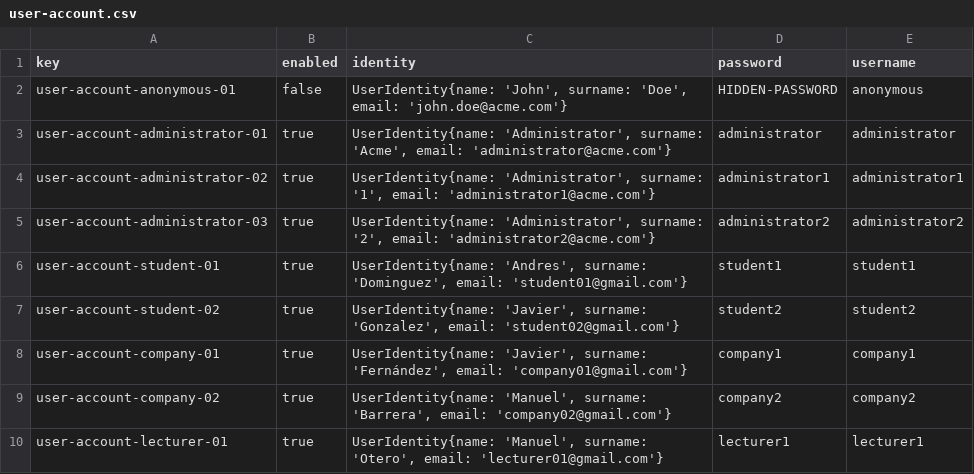
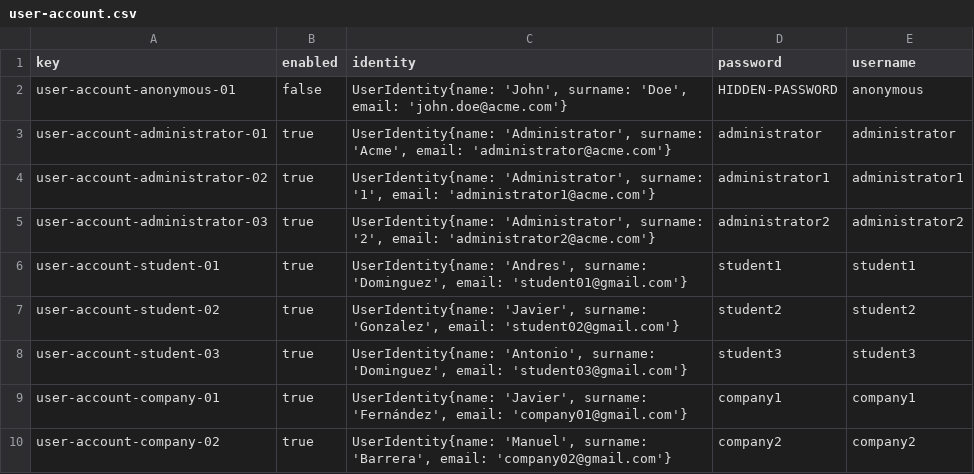
Before and after one commit to Miguel-Angel-Roldan-Garcia/Acme-L3, a CSV file: src/main/webapp/WEB-INF/resources/initial-data/user-account.csv, drawn as a sheet; only a part is shown; the shorter side is filled out with more unchanged rows.

```diff
--- a/src/main/webapp/WEB-INF/resources/initial-data/user-account.csv
+++ b/src/main/webapp/WEB-INF/resources/initial-data/user-account.csv
@@ -7,2 +7,3 @@ user-account-student-01,true,"UserIdentity{name: 'Andres', surname: 'Dominguez',
 user-account-student-02,true,"UserIdentity{name: 'Javier', surname: 'Gonzalez', email: 'student02@gmail.com'}",student2,student2
+user-account-student-03,true,"UserIdentity{name: 'Antonio', surname: 'Dominguez', email: 'student03@gmail.com'}",student3,student3
 user-account-company-01,true,"UserIdentity{name: 'Javier', surname: 'Fernández', email: 'company01@gmail.com'}",company1,company1
```
Also changed, not shown: src/main/webapp/WEB-INF/resources/sample-data/enrolment.csv, src/main/webapp/WEB-INF/resources/sample-data/student.csv, 5 other files.
